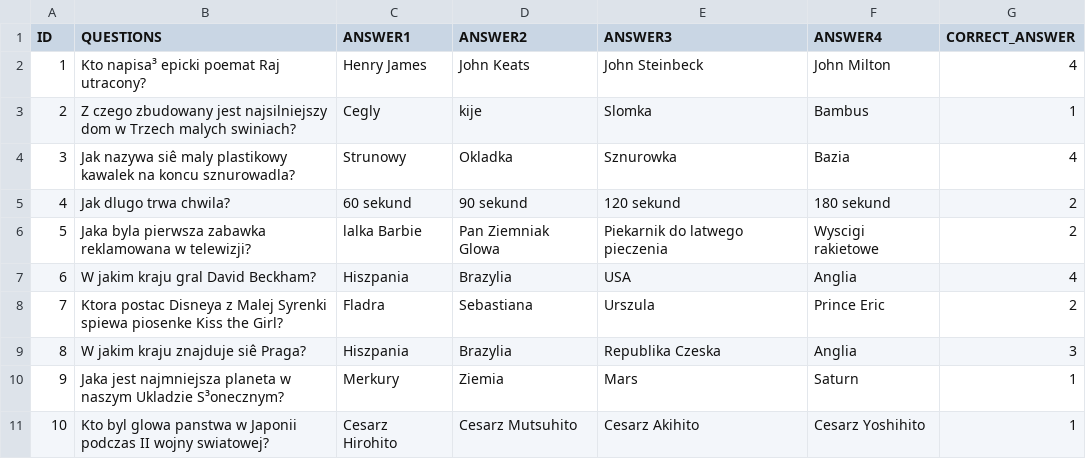
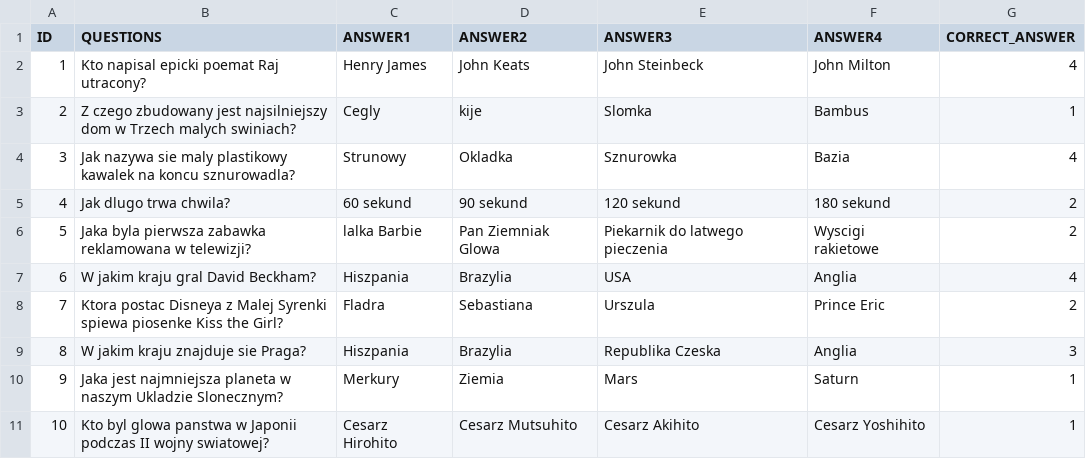
Before and after one commit to Kamilr616/Millionaire_Game, a CSV file: questions/15.csv, drawn as a sheet; the diff names each change by its address in the sheet, - before the commit and + after, or states it on an @@ line.

Commit message:
15.csv edited_questionv2

```diff
--- a/questions/15.csv
+++ b/questions/15.csv
-B2 (QUESTIONS): Kto napisa³ epicki poemat Raj utracony?
+B2 (QUESTIONS): Kto napisal epicki poemat Raj utracony?
-B4 (QUESTIONS): Jak nazywa siê maly plastikowy…
+B4 (QUESTIONS): Jak nazywa sie maly plastikowy…
-B9 (QUESTIONS): W jakim kraju znajduje siê Praga?
+B9 (QUESTIONS): W jakim kraju znajduje sie Praga?
-B10 (QUESTIONS): …naszym Ukladzie S³onecznym?
+B10 (QUESTIONS): …naszym Ukladzie Slonecznym?
```
